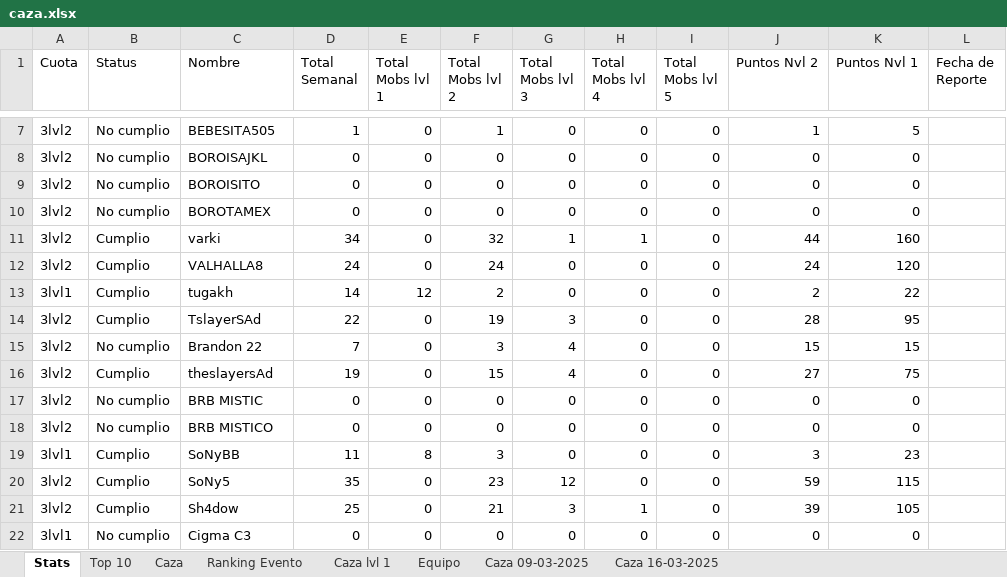
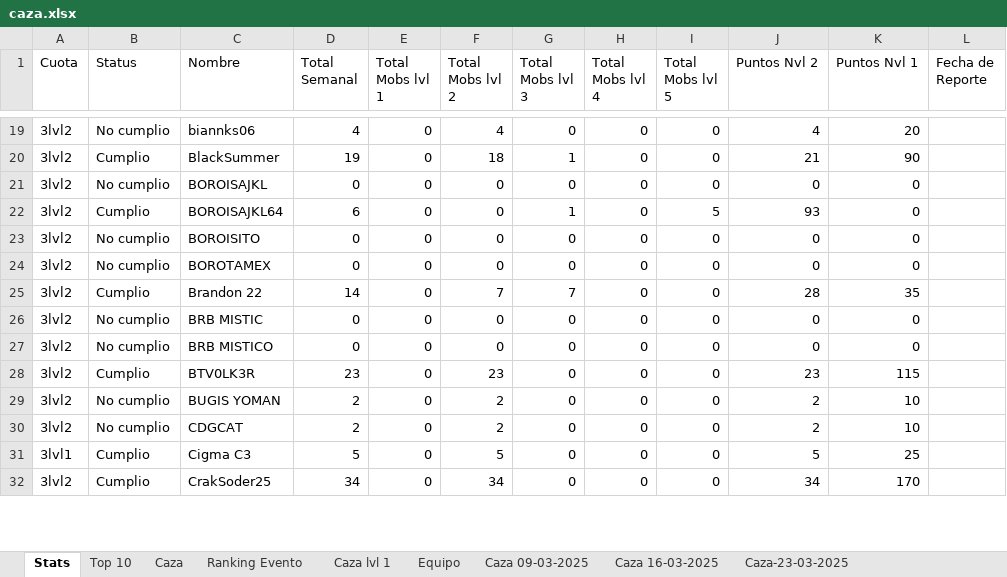
Before and after one commit to Axel5055/Bot-TH-Wsp, an Excel workbook: commands/functions/excel/caza.xlsx, sheet Stats, drawn as a sheet; only a part is shown, gaps mark what is left out; values as stored, in another font and other column widths than the file's, no cell formats; conditional formats not drawn; removed rows and columns are numbered as before the commit, all else as after; the diff covers the shown part only; the diff names each change by its address in the sheet, - before the commit and + after, or states it on an @@ line.

```diff
--- a/commands/functions/excel/caza.xlsx (sheet Stats)
+++ b/commands/functions/excel/caza.xlsx (sheet Stats)
+sheet tab: Caza-23-03-2025
-C19 (Nombre): BEBESITA505
+C19 (Nombre): biannks06
-D19 (Total Semanal): 1
+D19 (Total Semanal): 4
-F19 (Total Mobs lvl 2): 1
+F19 (Total Mobs lvl 2): 4
-J19 (Puntos Nvl 2): 1
+J19 (Puntos Nvl 2): 4
-K19 (Puntos Nvl 1): 5
+K19 (Puntos Nvl 1): 20
+row 20: 3lvl2 | Cumplio | BlackSummer | 19 | 0 | 18 | 1 | 0 | 0 | 21 | 90
+row 22: 3lvl2 | Cumplio | BOROISAJKL64 | 6 | 0 | 0 | 1 | 0 | 5 | 93 | 0
-row 11: 3lvl2 | Cumplio | varki | 34 | 0 | 32 | 1 | 1 | 0 | 44 | 160
-row 12: 3lvl2 | Cumplio | VALHALLA8 | 24 | 0 | 24 | 0 | 0 | 0 | 24 | 120
-row 13: 3lvl1 | Cumplio | tugakh | 14 | 12 | 2 | 0 | 0 | 0 | 2 | 22
-row 14: 3lvl2 | Cumplio | TslayerSAd | 22 | 0 | 19 | 3 | 0 | 0 | 28 | 95
-B25 (Status): No cumplio
+B25 (Status): Cumplio
-D25 (Total Semanal): 7
+D25 (Total Semanal): 14
-F25 (Total Mobs lvl 2): 3
+F25 (Total Mobs lvl 2): 7
-G25 (Total Mobs lvl 3): 4
+G25 (Total Mobs lvl 3): 7
-J25 (Puntos Nvl 2): 15
+J25 (Puntos Nvl 2): 28
-K25 (Puntos Nvl 1): 15
+K25 (Puntos Nvl 1): 35
-row 16: 3lvl2 | Cumplio | theslayersAd | 19 | 0 | 15 | 4 | 0 | 0 | 27 | 75
-row 19: 3lvl1 | Cumplio | SoNyBB | 11 | 8 | 3 | 0 | 0 | 0 | 3 | 23
-C28 (Nombre): SoNy5
+C28 (Nombre): BTV0LK3R
-D28 (Total Semanal): 35
+D28 (Total Semanal): 23
-G28 (Total Mobs lvl 3): 12
+G28 (Total Mobs lvl 3): 0
-J28 (Puntos Nvl 2): 59
+J28 (Puntos Nvl 2): 23
-row 21: 3lvl2 | Cumplio | Sh4dow | 25 | 0 | 21 | 3 | 1 | 0 | 39 | 105
+row 29: 3lvl2 | No cumplio | BUGIS YOMAN | 2 | 0 | 2 | 0 | 0 | 0 | 2 | 10
+row 30: 3lvl2 | No cumplio | CDGCAT | 2 | 0 | 2 | 0 | 0 | 0 | 2 | 10
-B31 (Status): No cumplio
+B31 (Status): Cumplio
-D31 (Total Semanal): 0
+D31 (Total Semanal): 5
-F31 (Total Mobs lvl 2): 0
+F31 (Total Mobs lvl 2): 5
-J31 (Puntos Nvl 2): 0
+J31 (Puntos Nvl 2): 5
-K31 (Puntos Nvl 1): 0
+K31 (Puntos Nvl 1): 25
+row 32: 3lvl2 | Cumplio | CrakSoder25 | 34 | 0 | 34 | 0 | 0 | 0 | 34 | 170
```
Also changed, not shown: 64 added rows, 35 removed rows, 1 moved row and 237 edited cells elsewhere in this sheet, sheet Caza, sheet Ranking Evento, sheet Top 10, sheet Caza lvl 1, cell formats, formulas that keep their value, commands/functions/excel/escudos.xlsx, 13 other files.
